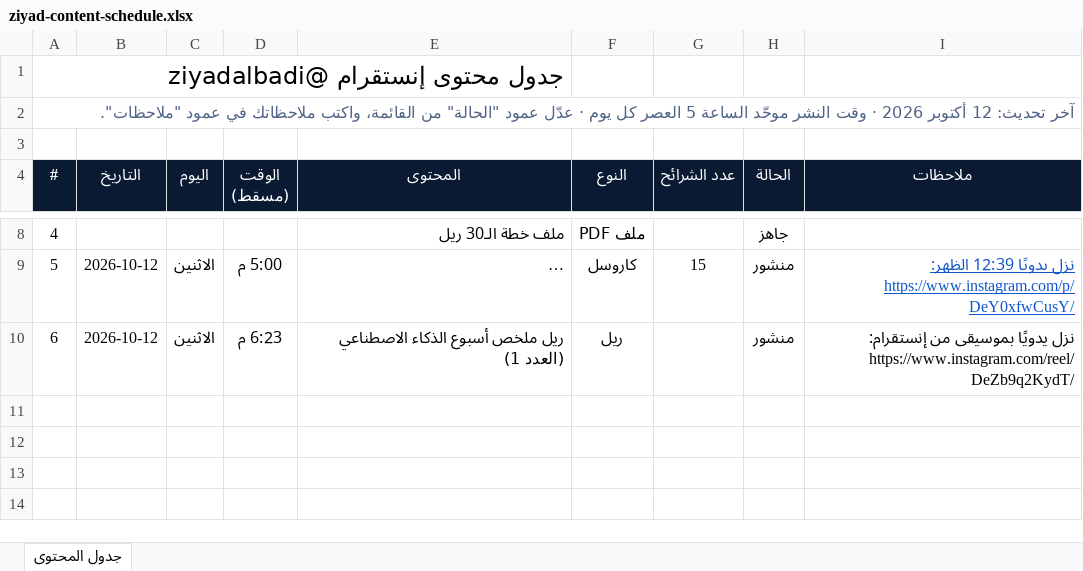
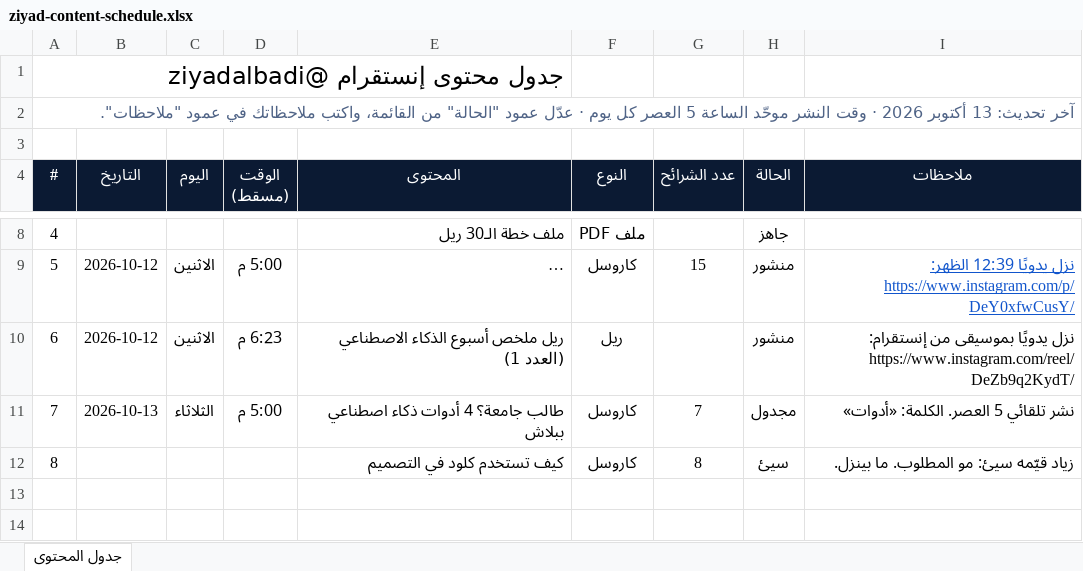
Before and after one commit to ziyadalbadii/ig-media, an Excel workbook: plan/ziyad-content-schedule.xlsx, sheet جدول المحتوى, drawn as a sheet; only a part is shown, gaps mark what is left out; long unchanged cells end in …; values as stored, in another font and other column widths than the file's, no borders; conditional formats not drawn; the diff names each change by its address in the sheet, - before the commit and + after, or states it on an @@ line.

```diff
--- a/plan/ziyad-content-schedule.xlsx (sheet جدول المحتوى)
+++ b/plan/ziyad-content-schedule.xlsx (sheet جدول المحتوى)
-A2 (#): آخر تحديث: 12 أكتوبر 2026…
+A2 (#): آخر تحديث: 13 أكتوبر 2026…
-row 11: (empty)
+row 11: 7 | 2026-10-13 | الثلاثاء | 5:00 م | طالب جامعة؟ 4 أدوات ذكاء اصطناعي ببلاش | كاروسل | 7 | مجدول | نشر تلقائي 5 العصر. الكلمة: «أدوات»
-row 12: (empty)
+row 12: 8 |  |  |  | كيف تستخدم كلود في التصميم | كاروسل | 8 | سيئ | زياد قيّمه سيئ: مو المطلوب. ما بينزل.
```
Also changed, not shown: 11 other files.
